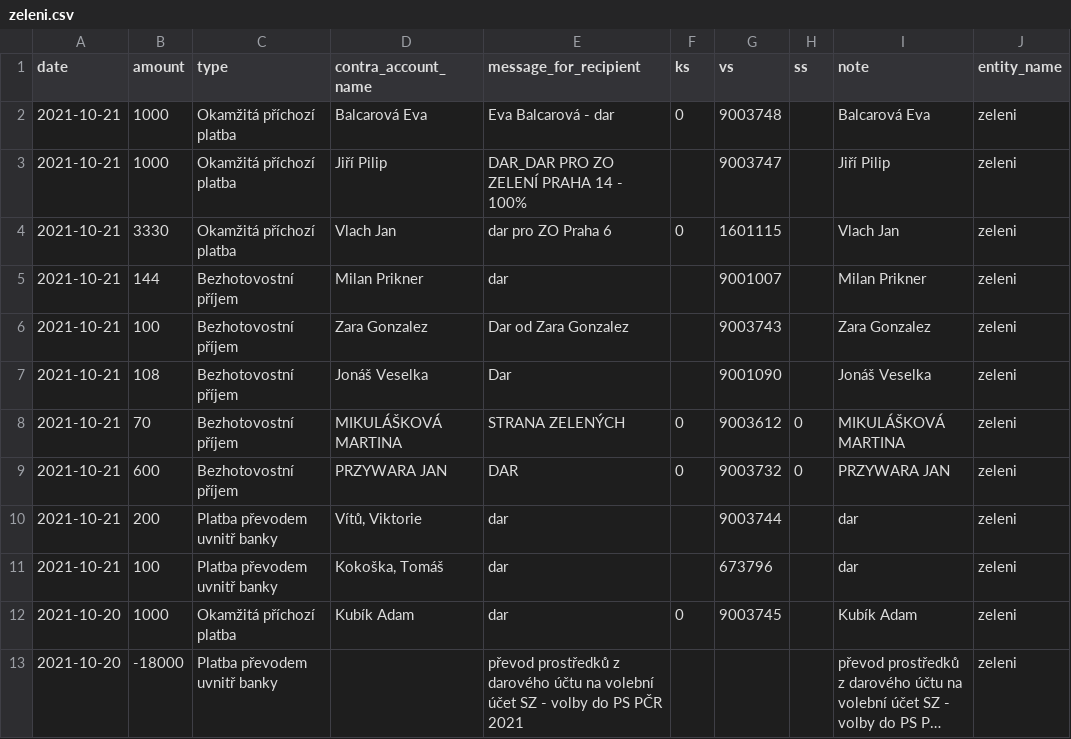
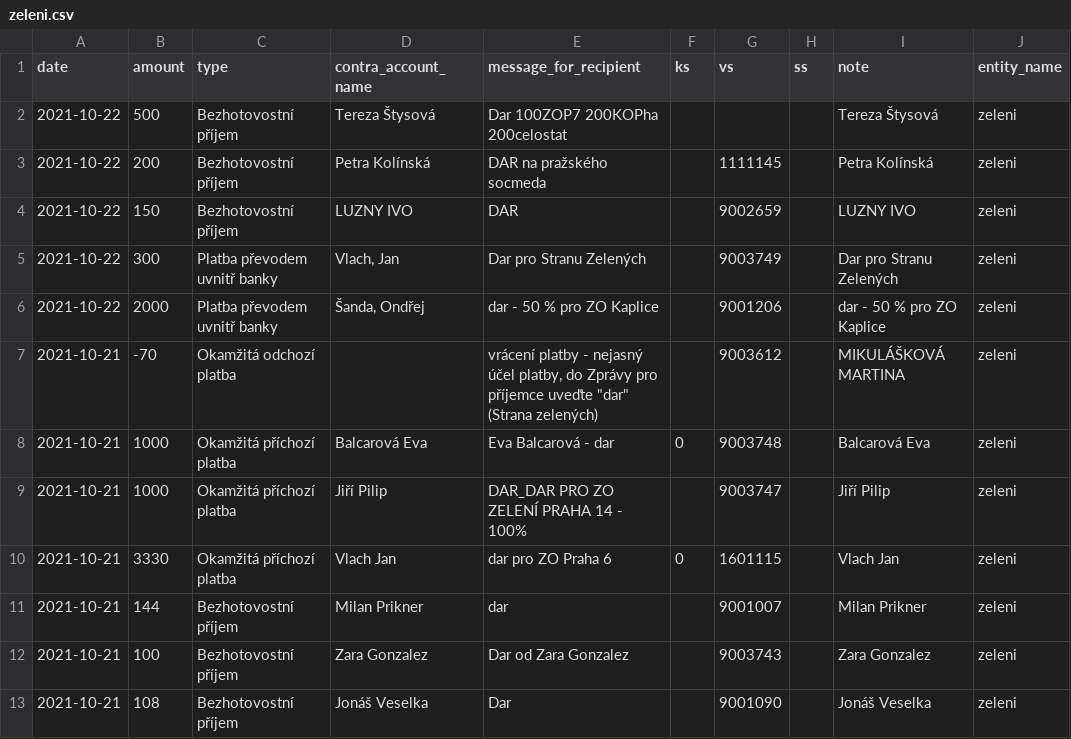
Before and after one commit to opop999/transparent_election_accounts, a CSV file: data/donation_accounts/individual_donation_accounts/zeleni.csv, drawn as a sheet; only a part is shown; the shorter side is filled out with more unchanged rows; long unchanged cells end in …; the diff names each change by its address in the sheet, - before the commit and + after, or states it on an @@ line.

```diff
--- a/data/donation_accounts/individual_donation_accounts/zeleni.csv
+++ b/data/donation_accounts/individual_donation_accounts/zeleni.csv
+row 2: 2021-10-22 | 500 | Bezhotovostní příjem | Tereza Štysová | Dar 100ZOP7 200KOPha 200celostat |  |  |  | Tereza Štysová | zeleni
+row 3: 2021-10-22 | 200 | Bezhotovostní příjem | Petra Kolínská | DAR na pražského socmeda |  | 1111145 |  | Petra Kolínská | zeleni
+row 4: 2021-10-22 | 150 | Bezhotovostní příjem | LUZNY IVO | DAR |  | 9002659 |  | LUZNY IVO | zeleni
+row 5: 2021-10-22 | 300 | Platba převodem uvnitř banky | Vlach, Jan | Dar pro Stranu Zelených |  | 9003749 |  | Dar pro Stranu Zelených | zeleni
+row 6: 2021-10-22 | 2000 | Platba převodem uvnitř banky | Šanda, Ondřej | dar - 50 % pro ZO Kaplice |  | 9001206 |  | dar - 50 % pro ZO Kaplice | zeleni
+row 7: 2021-10-21 | -70 | Okamžitá odchozí platba |  | vrácení platby - nejasný účel platby, do Zprávy pro příjemce uveďte "dar" (Strana zelených) |  | 9003612 |  | MIKULÁŠKOVÁ MARTINA | zeleni
```
Also changed, not shown: data/donation_accounts/individual_donation_accounts/kdu-csl.csv, data/donation_accounts/individual_donation_accounts/pirati.csv, 52 other files.
